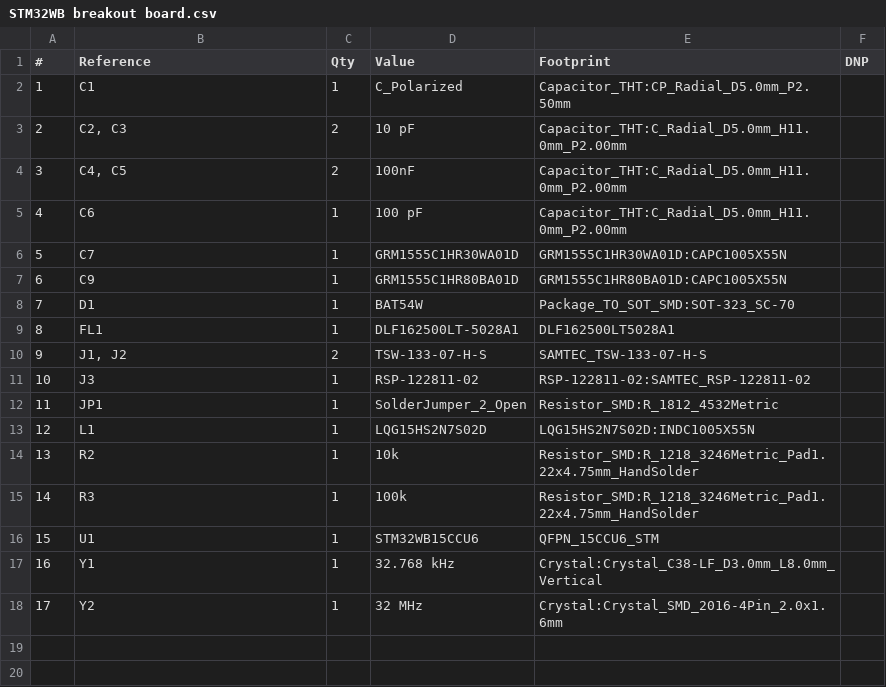
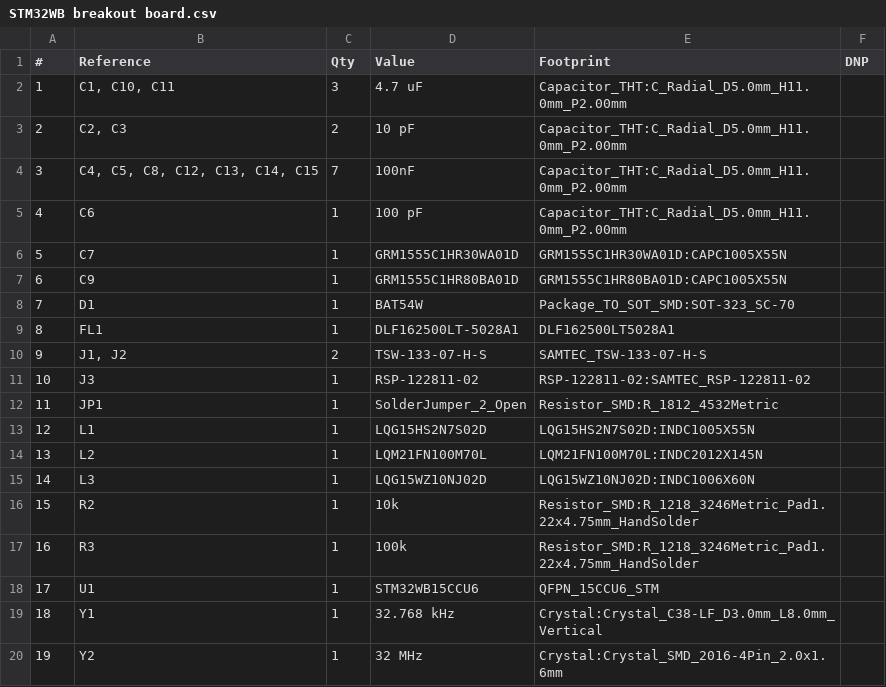
Before and after one commit to pho3nix06/PCB_Design_project, a CSV file: STM32WB breakout board/STM32WB breakout board.csv, drawn as a sheet; removed rows and columns are numbered as before the commit, all else as after; the diff names each change by its address in the sheet, - before the commit and + after, or states it on an @@ line.

```diff
--- a/STM32WB breakout board/STM32WB breakout board.csv
+++ b/STM32WB breakout board/STM32WB breakout board.csv
-row 2: 1 | C1 | 1 | C_Polarized | Capacitor_THT:CP_Radial_D5.0mm_P2.50mm
+row 2: 1 | C1, C10, C11 | 3 | 4.7 uF | Capacitor_THT:C_Radial_D5.0mm_H11.0mm_P2.00mm
-B4 (Reference): C4, C5
+B4 (Reference): C4, C5, C8, C12, C13, C14, C15
-C4 (Qty): 2
+C4 (Qty): 7
+row 14: 13 | L2 | 1 | LQM21FN100M70L | LQM21FN100M70L:INDC2012X145N
+row 15: 14 | L3 | 1 | LQG15WZ10NJ02D | LQG15WZ10NJ02D:INDC1006X60N
@@ column A (#) renumbered from row 16 down @@
```
Also changed, not shown: 18 other files.
